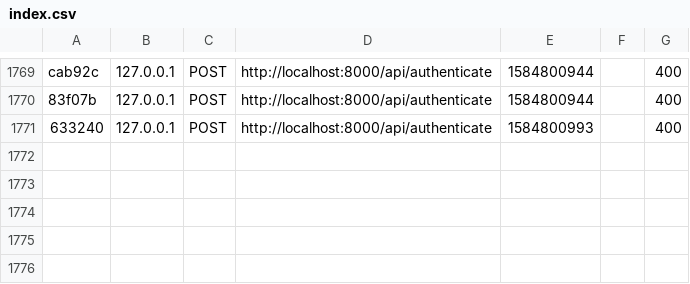
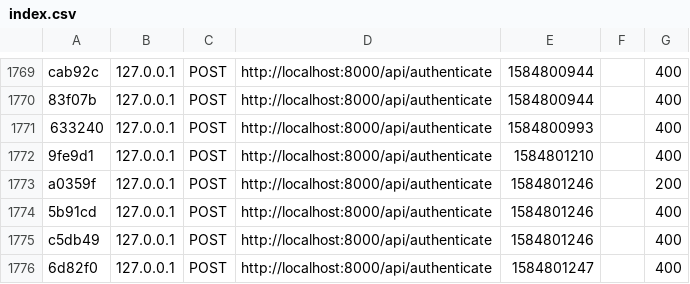
Before and after one commit to tzymni/bursztyn_crm, a CSV file: server/var/cache/dev/profiler/index.csv, drawn as a sheet; only a part is shown, gaps mark what is left out; the diff names each change by its address in the sheet, - before the commit and + after, or states it on an @@ line.

```diff
--- a/server/var/cache/dev/profiler/index.csv
+++ b/server/var/cache/dev/profiler/index.csv
+row 1772: 9fe9d1 | 127.0.0.1 | POST | http://localhost:8000/api/authenticate | 1584801210 |  | 400
+row 1773: a0359f | 127.0.0.1 | POST | http://localhost:8000/api/authenticate | 1584801246 |  | 200
+row 1774: 5b91cd | 127.0.0.1 | POST | http://localhost:8000/api/authenticate | 1584801246 |  | 400
+row 1775: c5db49 | 127.0.0.1 | POST | http://localhost:8000/api/authenticate | 1584801246 |  | 400
+row 1776: 6d82f0 | 127.0.0.1 | POST | http://localhost:8000/api/authenticate | 1584801247 |  | 400
```
Also changed, not shown: 2 other files.
